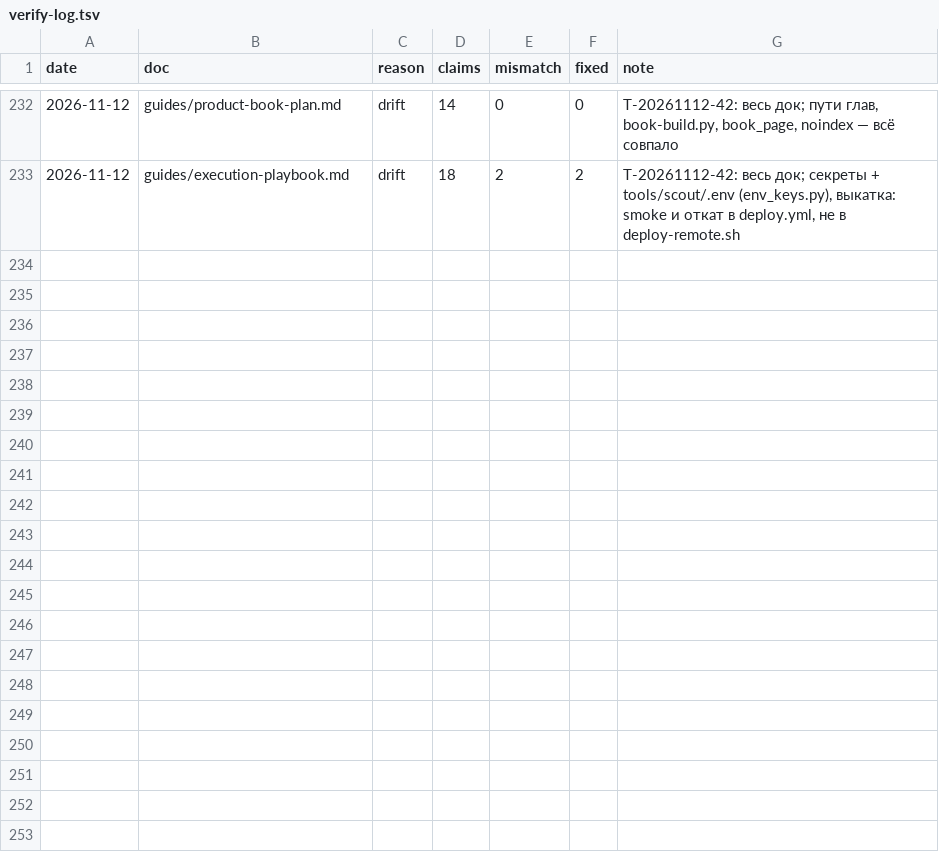
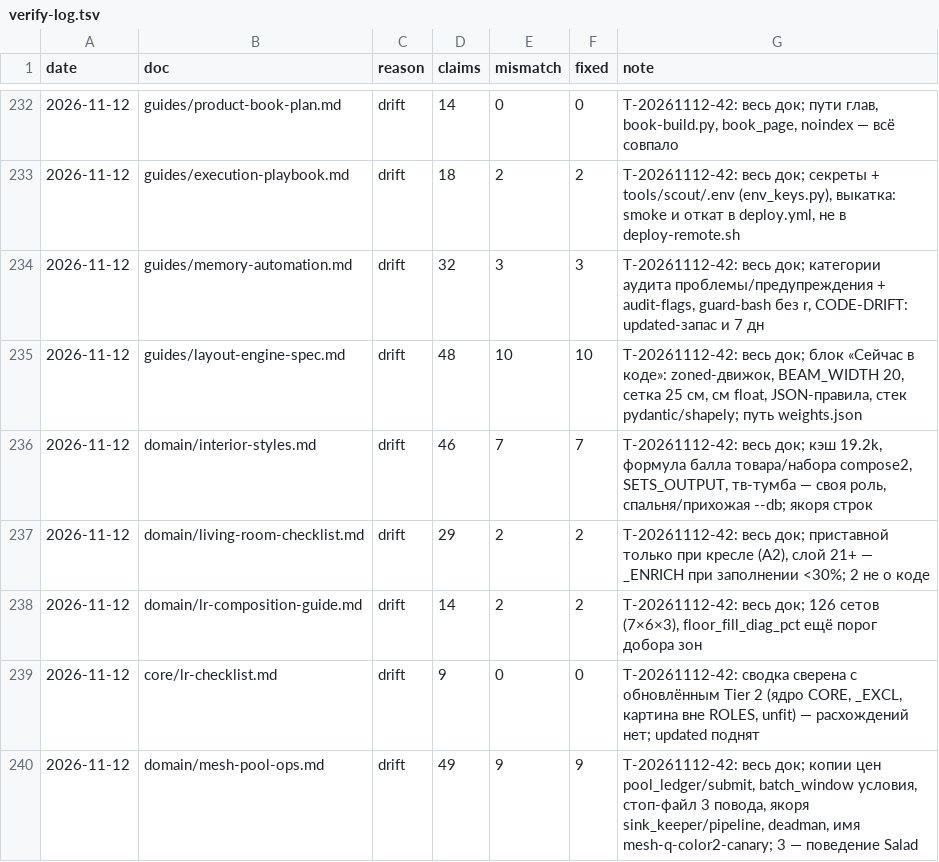
Before and after one commit to igortsk123/remlab, a TSV file: .memory_bank/changelog/verify-log.tsv, drawn as a sheet; only a part is shown, gaps mark what is left out.

```diff
--- a/.memory_bank/changelog/verify-log.tsv
+++ b/.memory_bank/changelog/verify-log.tsv
@@ -233 +233,8 @@ date	doc	reason	claims	mismatch	fixed	note
 2026-11-12	guides/execution-playbook.md	drift	18	2	2	T-20261112-42: весь док; секреты + tools/scout/.env (env_keys.py), выкатка: smoke и откат в deploy.yml, не в deploy-remote.sh
+2026-11-12	guides/memory-automation.md	drift	32	3	3	T-20261112-42: весь док; категории аудита проблемы/предупреждения + audit-flags, guard-bash без r, CODE-DRIFT: updated-запас и 7 дн
+2026-11-12	guides/layout-engine-spec.md	drift	48	10	10	T-20261112-42: весь док; блок «Сейчас в коде»: zoned-движок, BEAM_WIDTH 20, сетка 25 см, см float, JSON-правила, стек pydantic/shapely; путь weights.json
+2026-11-12	domain/interior-styles.md	drift	46	7	7	T-20261112-42: весь док; кэш 19.2k, формула балла товара/набора compose2, SETS_OUTPUT, тв-тумба — своя роль, спальня/прихожая --db; якоря строк
+2026-11-12	domain/living-room-checklist.md	drift	29	2	2	T-20261112-42: весь док; приставной только при кресле (A2), слой 21+ — _ENRICH при заполнении <30%; 2 не о коде
+2026-11-12	domain/lr-composition-guide.md	drift	14	2	2	T-20261112-42: весь док; 126 сетов (7×6×3), floor_fill_diag_pct ещё порог добора зон
+2026-11-12	core/lr-checklist.md	drift	9	0	0	T-20261112-42: сводка сверена с обновлённым Tier 2 (ядро CORE, _EXCL, картина вне ROLES, unfit) — расхождений нет; updated поднят
+2026-11-12	domain/mesh-pool-ops.md	drift	49	9	9	T-20261112-42: весь док; копии цен pool_ledger/submit, batch_window условия, стоп-файл 3 повода, якоря sink_keeper/pipeline, deadman, имя mesh-q-color2-canary; 3 — поведение Salad
```
Also changed, not shown: 8 other files.
